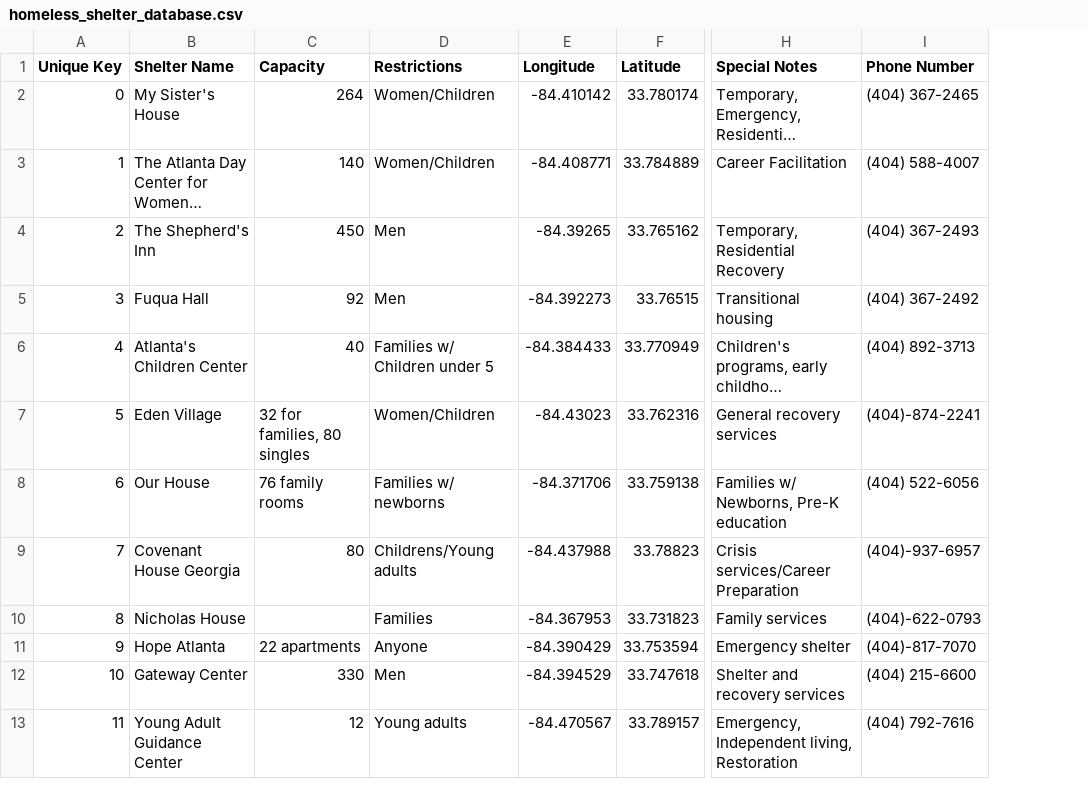
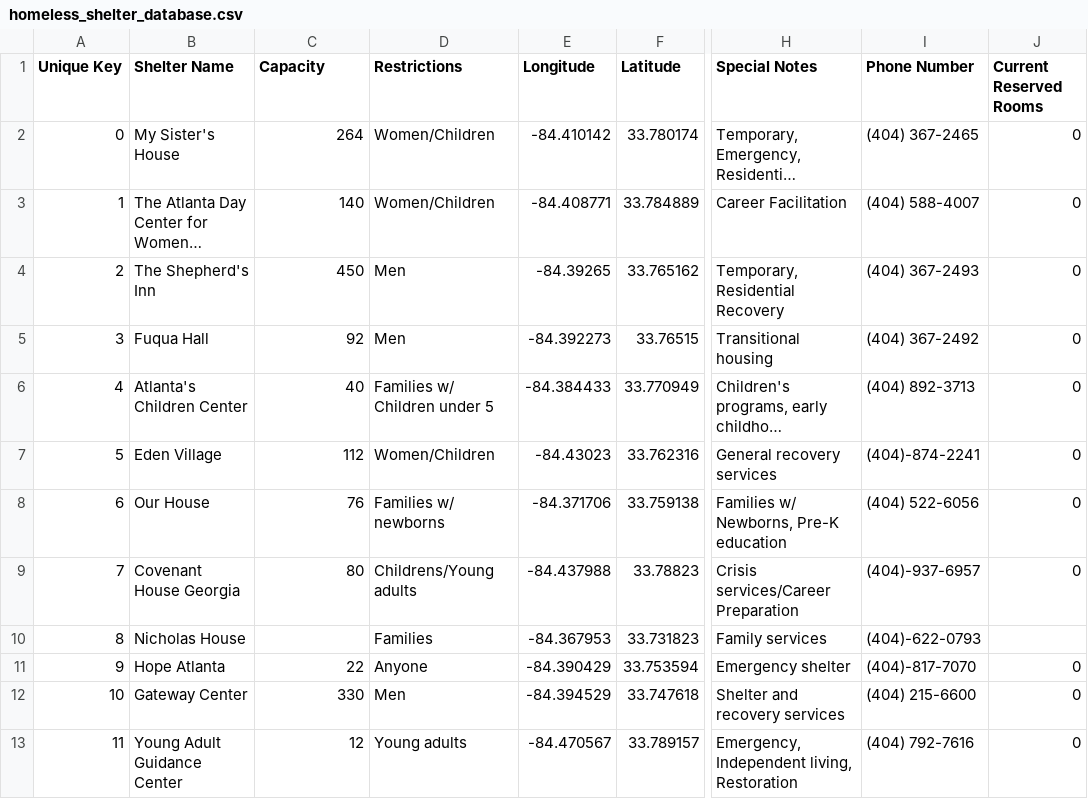
Before and after one commit to ThomasSeaver/HomelessShelterApp, a CSV file: app/src/main/res/raw/homeless_shelter_database.csv, drawn as a sheet; only a part is shown, gaps mark what is left out; long unchanged cells end in …; the diff names each change by its address in the sheet, - before the commit and + after, or states it on an @@ line.

Commit message:
Edited capacities in shelter database and had it hold current vacancies, edited shelter model to hold current vacancies, and updated file read method in shelter activity to correctly process capacities.

```diff
--- a/app/src/main/res/raw/homeless_shelter_database.csv
+++ b/app/src/main/res/raw/homeless_shelter_database.csv
+column J (Current Reserved Rooms), rows 2-13: 0 | 0 | 0 | 0 | 0 | 0 | 0 | 0 |  | 0 | 0 | 0
-C7 (Capacity): 32 for families, 80 singles
+C7 (Capacity): 112
-C8 (Capacity): 76 family rooms
+C8 (Capacity): 76
-C11 (Capacity): 22 apartments
+C11 (Capacity): 22
```
Also changed, not shown: 3 other files.
